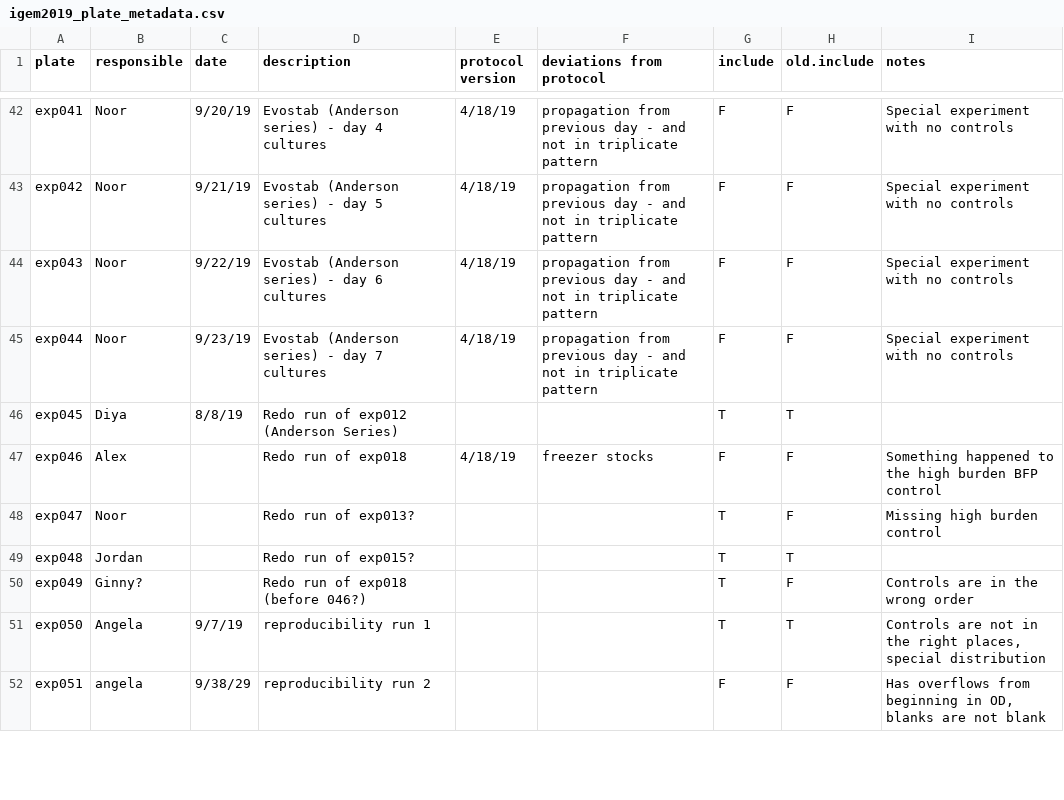
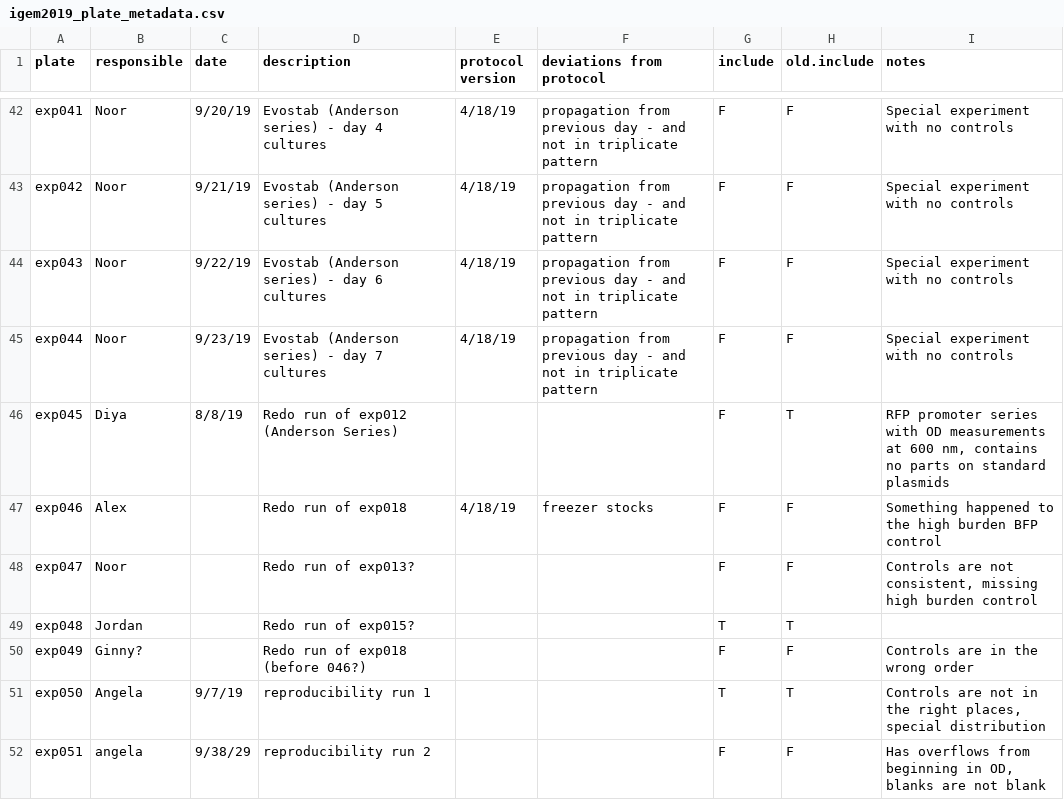
Before and after one commit to JChonpca/igem2019, a CSV file: burden_analysis/igem2019_plate_metadata.csv, drawn as a sheet; only a part is shown, gaps mark what is left out; the diff covers the shown part only.

```diff
--- a/burden_analysis/igem2019_plate_metadata.csv
+++ b/burden_analysis/igem2019_plate_metadata.csv
@@ -45,7 +45,7 @@ exp043,Noor,9/22/19,Evostab (Anderson series) - day 6 cultures ,4/18/19,propagat
 exp044,Noor,9/23/19,Evostab (Anderson series) - day 7 cultures,4/18/19,propagation from previous day - and not in triplicate pattern  ,F,F,Special experiment with no controls
-exp045,Diya,8/8/19,Redo run of exp012 (Anderson Series),,,T,T,
+exp045,Diya,8/8/19,Redo run of exp012 (Anderson Series),,,F,T,"RFP promoter series with OD measurements at 600 nm, contains no parts on standard plasmids"
 exp046,Alex,,Redo run of exp018,4/18/19,freezer stocks ,F,F,Something happened to the high burden BFP control
-exp047,Noor,,Redo run of exp013?,,,T,F,Missing high burden control
+exp047,Noor,,Redo run of exp013?,,,F,F,"Controls are not consistent, missing high burden control"
 exp048,Jordan,,Redo run of exp015?,,,T,T,
-exp049,Ginny?,,Redo run of exp018 (before 046?),,,T,F,Controls are in the wrong order
+exp049,Ginny?,,Redo run of exp018 (before 046?),,,F,F,Controls are in the wrong order
 exp050,Angela,9/7/19,reproducibility run 1,,,T,T,"Controls are not in the right places, special distribution"
```
Also changed, not shown: 2 added rows and 7 edited cells elsewhere in this file, burden_analysis/igem2019_strain_metadata.csv, burden_analysis/input-plate-data/exp027/exp027.metadata.csv, 41 other files.
